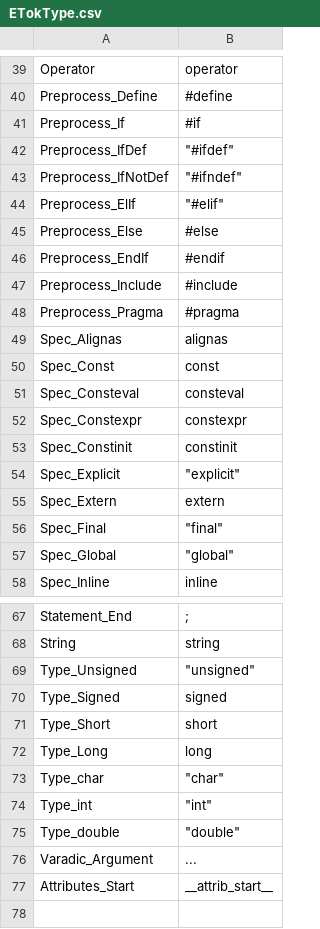
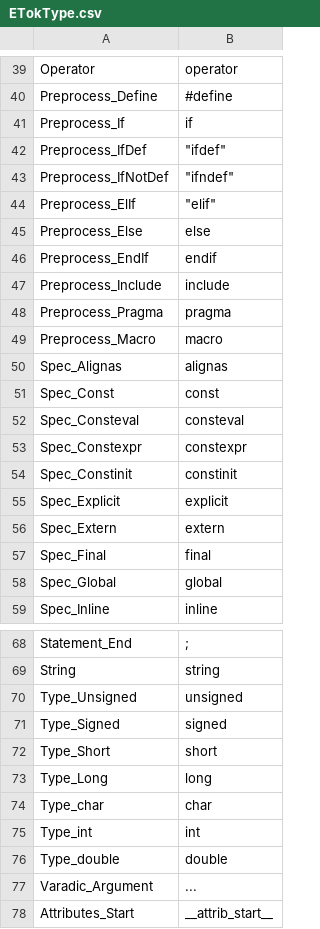
Before and after one commit to Ed94/gencpp, a CSV file: project/enums/ETokType.csv, drawn as a sheet; only a part is shown, gaps mark what is left out; the diff covers the shown part only.

Commit message:
Progress toward preprocessor parsing, lexing works, parsing does not.

```diff
--- a/project/enums/ETokType.csv
+++ b/project/enums/ETokType.csv
@@ -40,10 +40,11 @@ Operator,               "operator"
 Preprocess_Define,      "#define"
-Preprocess_If,          "#if"
-Preprocess_IfDef, 	    "#ifdef"
-Preprocess_IfNotDef, 	"#ifndef"
-Preprocess_ElIf,		"#elif"
-Preprocess_Else,        "#else"
-Preprocess_EndIf,       "#endif"
-Preprocess_Include,     "#include"
-Preprocess_Pragma,      "#pragma"
+Preprocess_If,          "if"
+Preprocess_IfDef, 	    "ifdef"
+Preprocess_IfNotDef, 	"ifndef"
+Preprocess_ElIf,		"elif"
+Preprocess_Else,        "else"
+Preprocess_EndIf,       "endif"
+Preprocess_Include,     "include"
+Preprocess_Pragma,      "pragma"
+Preprocess_Macro,       "macro"
 Spec_Alignas,           "alignas"
@@ -53,6 +54,6 @@ Spec_Constexpr,         "constexpr"
 Spec_Constinit,         "constinit"
-Spec_Explicit, 		    "explicit"
+Spec_Explicit,          "explicit"
 Spec_Extern,            "extern"
-Spec_Final, 		    "final"
-Spec_Global, 		    "global"
+Spec_Final,             "final"
+Spec_Global,            "global"
 Spec_Inline,            "inline"
@@ -68,3 +69,3 @@ Statement_End,          ";"
 String,                 "string"
-Type_Unsigned, 	        "unsigned"
+Type_Unsigned,          "unsigned"
 Type_Signed,            "signed"
@@ -72,5 +73,5 @@ Type_Short,             "short"
 Type_Long,              "long"
-Type_char, 			    "char"
-Type_int, 			    "int"
-Type_double, 		    "double"
+Type_char,              "char"
+Type_int,               "int"
+Type_double,            "double"
 Varadic_Argument,       "..."
```
Also changed, not shown: 2 edited cells elsewhere in this file, 7 other files.
